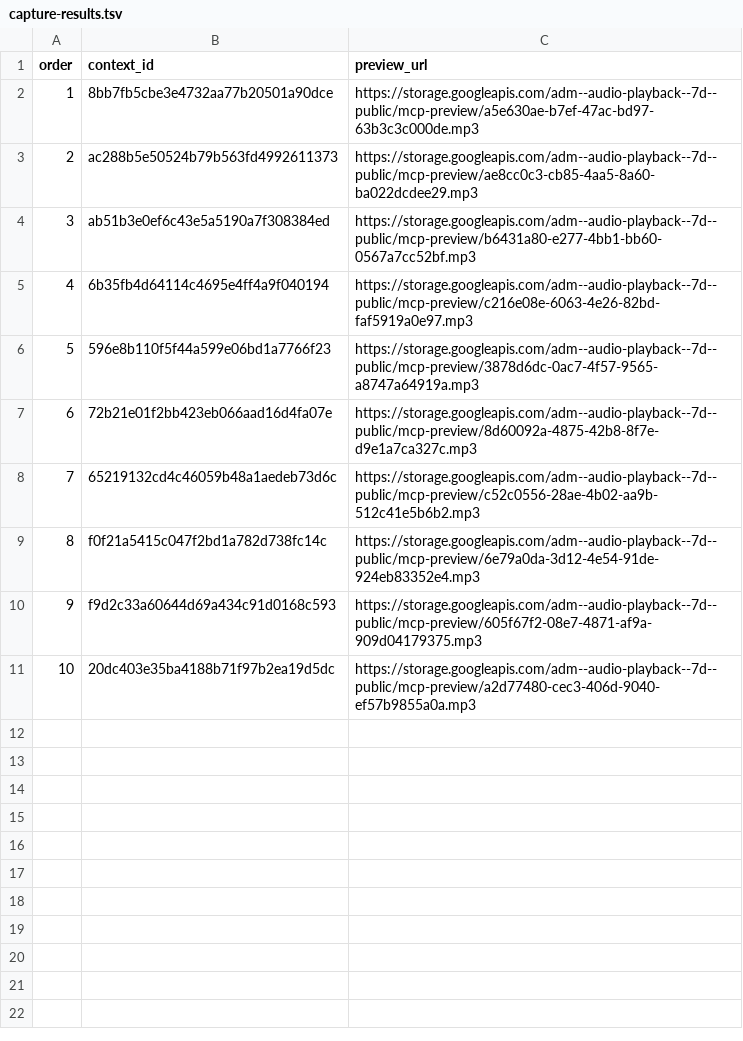
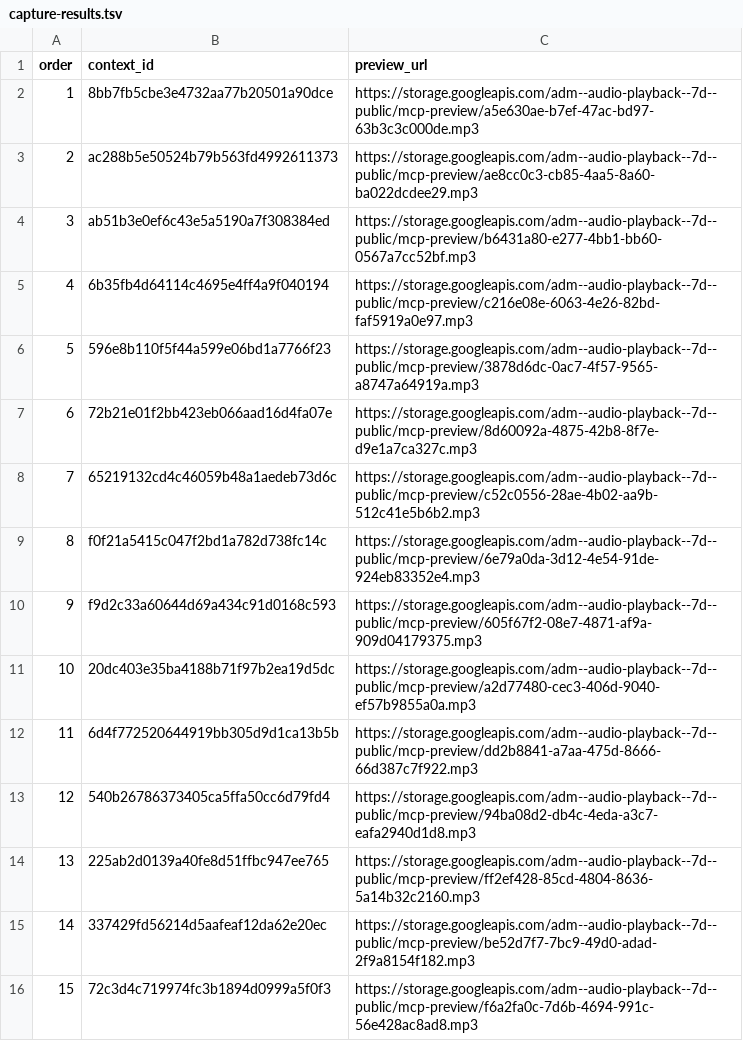
Before and after one commit to Paiea/peg-leg-greg-reader, a TSV file: greg-again/audio/light/takes/016/capture-results.tsv, drawn as a sheet.

Commit message:
Capture Audio Score Light Chapter 016 takes 11-15

```diff
--- a/greg-again/audio/light/takes/016/capture-results.tsv
+++ b/greg-again/audio/light/takes/016/capture-results.tsv
@@ -11 +11,6 @@ order	context_id	preview_url
 10	20dc403e35ba4188b71f97b2ea19d5dc	https://storage.googleapis.com/adm--audio-playback--7d--public/mcp-preview/a2d77480-cec3-406d-9040-ef57b9855a0a.mp3
+11	6d4f772520644919bb305d9d1ca13b5b	https://storage.googleapis.com/adm--audio-playback--7d--public/mcp-preview/dd2b8841-a7aa-475d-8666-66d387c7f922.mp3
+12	540b26786373405ca5ffa50cc6d79fd4	https://storage.googleapis.com/adm--audio-playback--7d--public/mcp-preview/94ba08d2-db4c-4eda-a3c7-eafa2940d1d8.mp3
+13	225ab2d0139a40fe8d51ffbc947ee765	https://storage.googleapis.com/adm--audio-playback--7d--public/mcp-preview/ff2ef428-85cd-4804-8636-5a14b32c2160.mp3
+14	337429fd56214d5aafeaf12da62e20ec	https://storage.googleapis.com/adm--audio-playback--7d--public/mcp-preview/be52d7f7-7bc9-49d0-adad-2f9a8154f182.mp3
+15	72c3d4c719974fc3b1894d0999a5f0f3	https://storage.googleapis.com/adm--audio-playback--7d--public/mcp-preview/f6a2fa0c-7d6b-4694-991c-56e428ac8ad8.mp3
```
